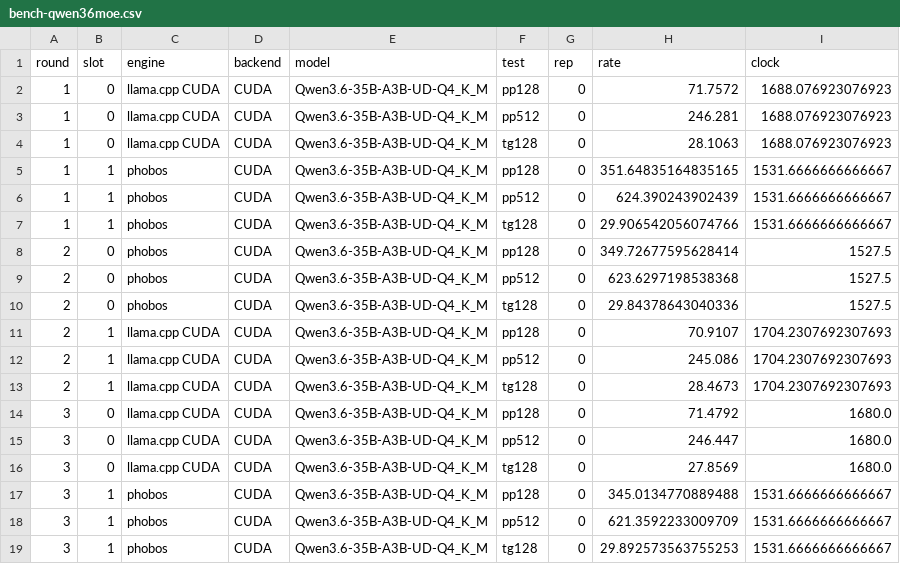
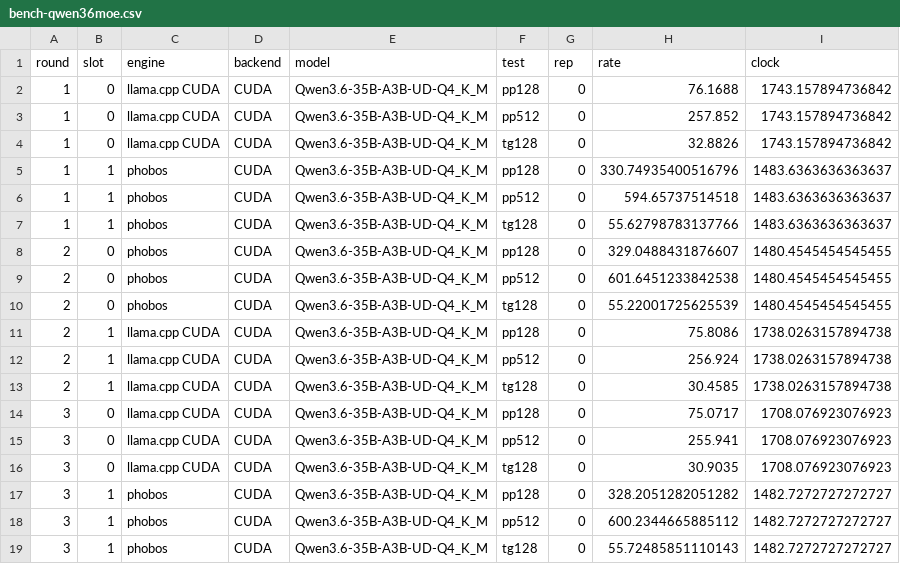
Before and after one commit to joa/phobos-lang, a CSV file: results/bench-qwen36moe.csv, drawn as a sheet.

```diff
--- a/results/bench-qwen36moe.csv
+++ b/results/bench-qwen36moe.csv
@@ -1,19 +1,19 @@
 round,slot,engine,backend,model,test,rep,rate,clock
-1,0,llama.cpp CUDA,CUDA,Qwen3.6-35B-A3B-UD-Q4_K_M,pp128,0,71.7572,1688.076923076923
-1,0,llama.cpp CUDA,CUDA,Qwen3.6-35B-A3B-UD-Q4_K_M,pp512,0,246.281,1688.076923076923
-1,0,llama.cpp CUDA,CUDA,Qwen3.6-35B-A3B-UD-Q4_K_M,tg128,0,28.1063,1688.076923076923
-1,1,phobos,CUDA,Qwen3.6-35B-A3B-UD-Q4_K_M,pp128,0,351.64835164835165,1531.6666666666667
-1,1,phobos,CUDA,Qwen3.6-35B-A3B-UD-Q4_K_M,pp512,0,624.390243902439,1531.6666666666667
-1,1,phobos,CUDA,Qwen3.6-35B-A3B-UD-Q4_K_M,tg128,0,29.906542056074766,1531.6666666666667
-2,0,phobos,CUDA,Qwen3.6-35B-A3B-UD-Q4_K_M,pp128,0,349.72677595628414,1527.5
-2,0,phobos,CUDA,Qwen3.6-35B-A3B-UD-Q4_K_M,pp512,0,623.6297198538368,1527.5
-2,0,phobos,CUDA,Qwen3.6-35B-A3B-UD-Q4_K_M,tg128,0,29.84378643040336,1527.5
-2,1,llama.cpp CUDA,CUDA,Qwen3.6-35B-A3B-UD-Q4_K_M,pp128,0,70.9107,1704.2307692307693
-2,1,llama.cpp CUDA,CUDA,Qwen3.6-35B-A3B-UD-Q4_K_M,pp512,0,245.086,1704.2307692307693
-2,1,llama.cpp CUDA,CUDA,Qwen3.6-35B-A3B-UD-Q4_K_M,tg128,0,28.4673,1704.2307692307693
-3,0,llama.cpp CUDA,CUDA,Qwen3.6-35B-A3B-UD-Q4_K_M,pp128,0,71.4792,1680.0
-3,0,llama.cpp CUDA,CUDA,Qwen3.6-35B-A3B-UD-Q4_K_M,pp512,0,246.447,1680.0
-3,0,llama.cpp CUDA,CUDA,Qwen3.6-35B-A3B-UD-Q4_K_M,tg128,0,27.8569,1680.0
-3,1,phobos,CUDA,Qwen3.6-35B-A3B-UD-Q4_K_M,pp128,0,345.0134770889488,1531.6666666666667
-3,1,phobos,CUDA,Qwen3.6-35B-A3B-UD-Q4_K_M,pp512,0,621.3592233009709,1531.6666666666667
-3,1,phobos,CUDA,Qwen3.6-35B-A3B-UD-Q4_K_M,tg128,0,29.892573563755253,1531.6666666666667
+1,0,llama.cpp CUDA,CUDA,Qwen3.6-35B-A3B-UD-Q4_K_M,pp128,0,76.1688,1743.157894736842
+1,0,llama.cpp CUDA,CUDA,Qwen3.6-35B-A3B-UD-Q4_K_M,pp512,0,257.852,1743.157894736842
+1,0,llama.cpp CUDA,CUDA,Qwen3.6-35B-A3B-UD-Q4_K_M,tg128,0,32.8826,1743.157894736842
+1,1,phobos,CUDA,Qwen3.6-35B-A3B-UD-Q4_K_M,pp128,0,330.74935400516796,1483.6363636363637
+1,1,phobos,CUDA,Qwen3.6-35B-A3B-UD-Q4_K_M,pp512,0,594.65737514518,1483.6363636363637
+1,1,phobos,CUDA,Qwen3.6-35B-A3B-UD-Q4_K_M,tg128,0,55.62798783137766,1483.6363636363637
+2,0,phobos,CUDA,Qwen3.6-35B-A3B-UD-Q4_K_M,pp128,0,329.0488431876607,1480.4545454545455
+2,0,phobos,CUDA,Qwen3.6-35B-A3B-UD-Q4_K_M,pp512,0,601.6451233842538,1480.4545454545455
+2,0,phobos,CUDA,Qwen3.6-35B-A3B-UD-Q4_K_M,tg128,0,55.22001725625539,1480.4545454545455
+2,1,llama.cpp CUDA,CUDA,Qwen3.6-35B-A3B-UD-Q4_K_M,pp128,0,75.8086,1738.0263157894738
+2,1,llama.cpp CUDA,CUDA,Qwen3.6-35B-A3B-UD-Q4_K_M,pp512,0,256.924,1738.0263157894738
+2,1,llama.cpp CUDA,CUDA,Qwen3.6-35B-A3B-UD-Q4_K_M,tg128,0,30.4585,1738.0263157894738
+3,0,llama.cpp CUDA,CUDA,Qwen3.6-35B-A3B-UD-Q4_K_M,pp128,0,75.0717,1708.076923076923
+3,0,llama.cpp CUDA,CUDA,Qwen3.6-35B-A3B-UD-Q4_K_M,pp512,0,255.941,1708.076923076923
+3,0,llama.cpp CUDA,CUDA,Qwen3.6-35B-A3B-UD-Q4_K_M,tg128,0,30.9035,1708.076923076923
+3,1,phobos,CUDA,Qwen3.6-35B-A3B-UD-Q4_K_M,pp128,0,328.2051282051282,1482.7272727272727
+3,1,phobos,CUDA,Qwen3.6-35B-A3B-UD-Q4_K_M,pp512,0,600.2344665885112,1482.7272727272727
+3,1,phobos,CUDA,Qwen3.6-35B-A3B-UD-Q4_K_M,tg128,0,55.72485851110143,1482.7272727272727
```
Also changed, not shown: 3 other files.
